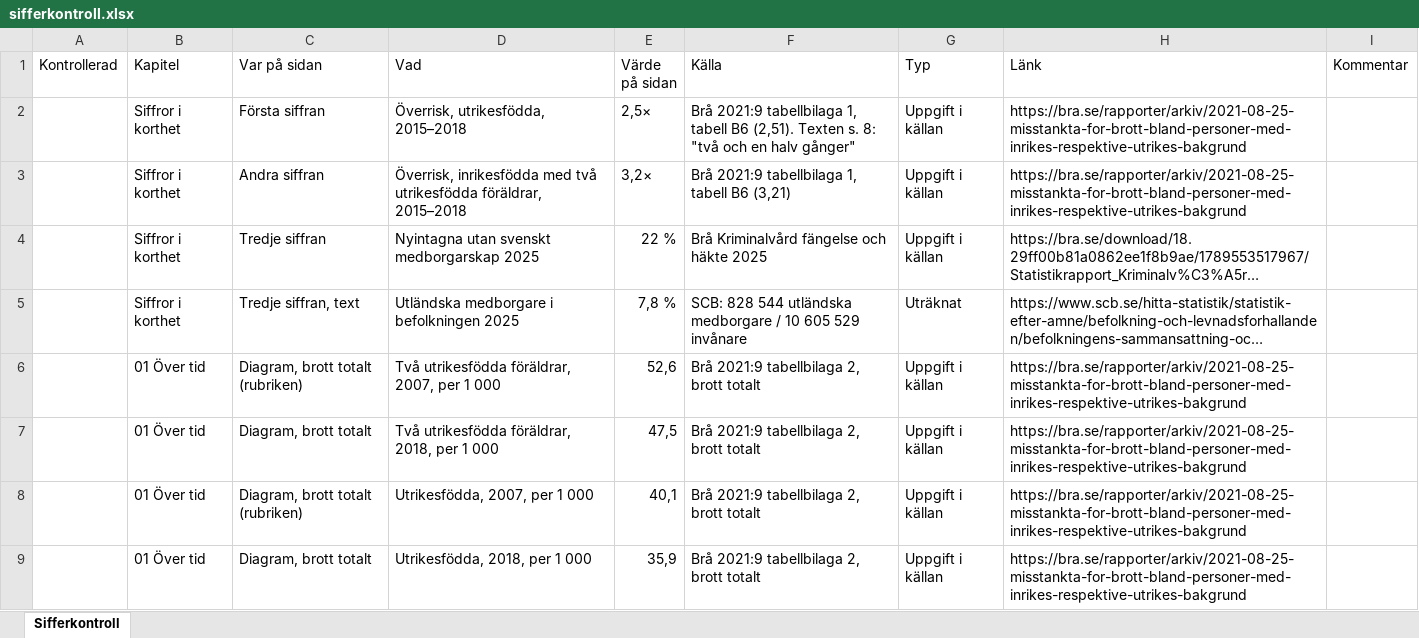
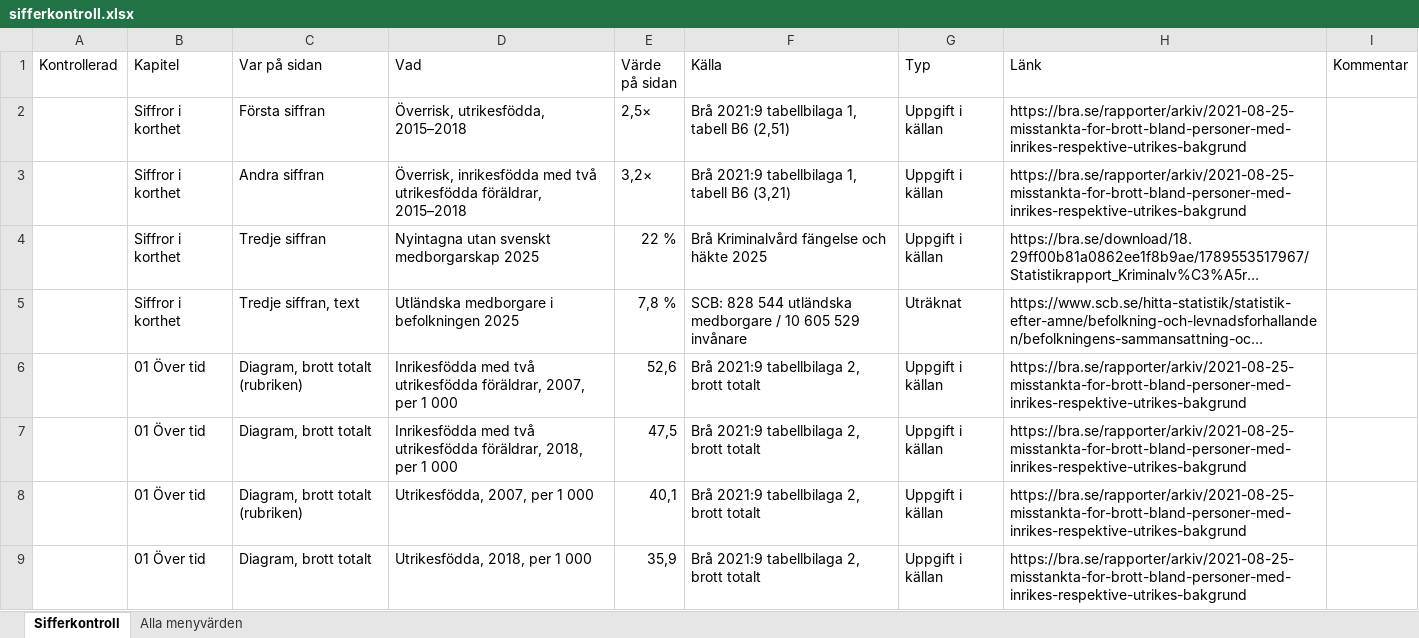
Before and after one commit to martenekenberg/brottsfokus, an Excel workbook: docs/sifferkontroll.xlsx, sheet Sifferkontroll, drawn as a sheet; only a part is shown; long unchanged cells end in …; values as stored, in another font and other column widths than the file's, no cell formats; the diff covers the shown part only; the diff names each change by its address in the sheet, - before the commit and + after, or states it on an @@ line.

```diff
--- a/docs/sifferkontroll.xlsx (sheet Sifferkontroll)
+++ b/docs/sifferkontroll.xlsx (sheet Sifferkontroll)
+sheet tab: Alla menyvärden
-F2 (Källa): …tabell B6 (2,51). Texten s. 8: "två och en halv gånger"
+F2 (Källa): …tabell B6 (2,51)
-D6 (Vad): Två utrikesfödda föräldrar,…
+D6 (Vad): Inrikesfödda med två utrikesfödda föräldrar,…
-D7 (Vad): Två utrikesfödda föräldrar,…
+D7 (Vad): Inrikesfödda med två utrikesfödda föräldrar,…
```
Also changed, not shown: 2 added rows, 13 removed rows, 18 moved rows and 92 edited cells elsewhere in this sheet, cell formats, 5 other files.
